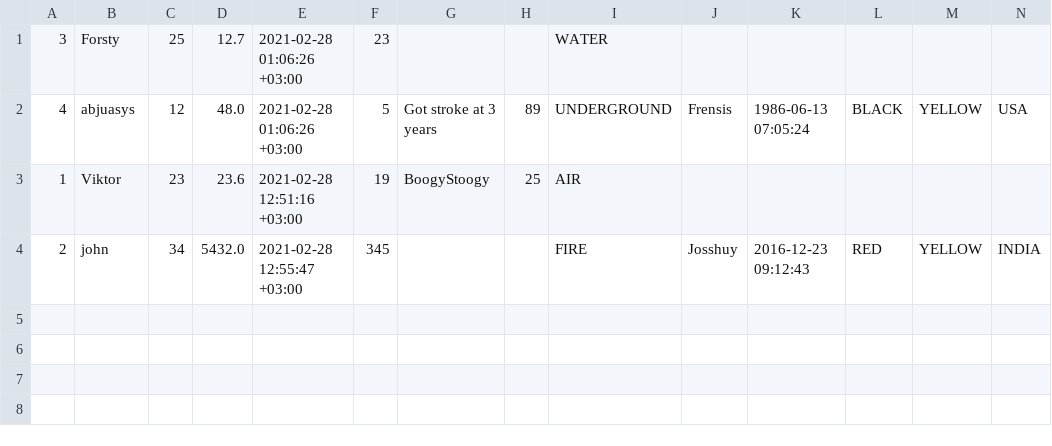
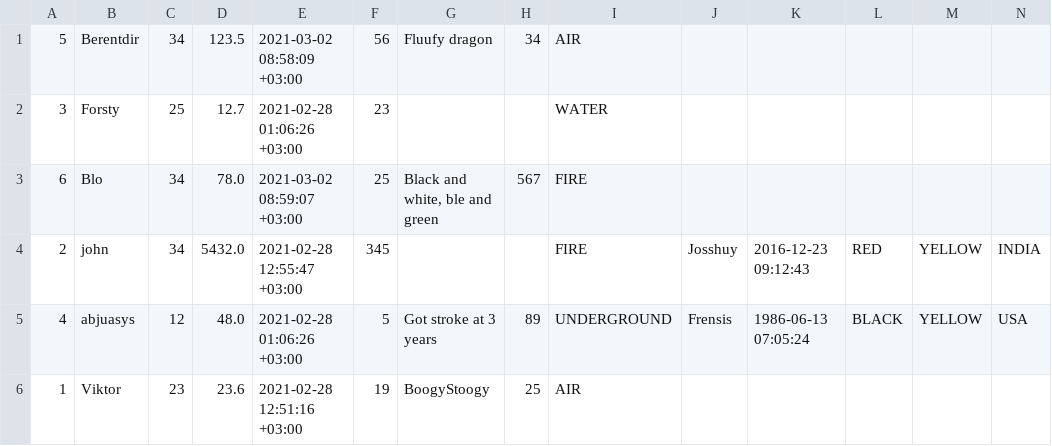
Before and after one commit to CrazyChris3310/Testing, a CSV file: Files/output.csv, drawn as a sheet; only a part is shown; rows hold the shown columns only; the diff names each change by its address in the sheet, - before the commit and + after, or states it on an @@ line.

Commit message:
Added ability to use one comma in names Output is nicer

```diff
--- a/Files/output.csv
+++ b/Files/output.csv
+row 1: 5 | Berentdir | 34 | 123.5 | 2021-03-02 08:58:09 +03:00 | 56 | Fluufy dragon | 34 | AIR
+row 3: 6 | Blo | 34 | 78.0 | 2021-03-02 08:59:07 +03:00 | 25 | Black and white, ble and green | 567 | FIRE
```
Also changed, not shown: 6 other files.
